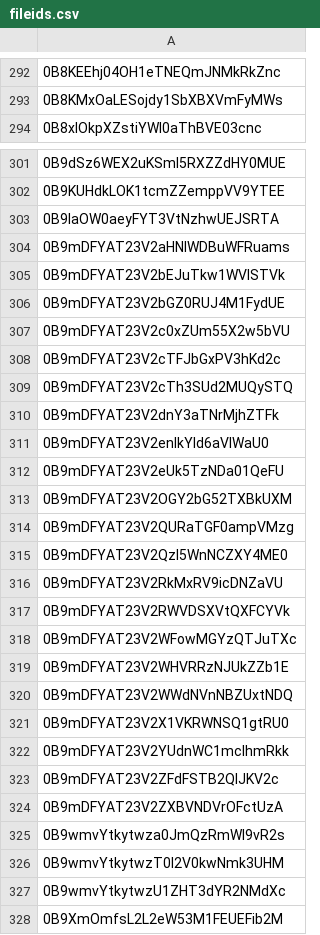
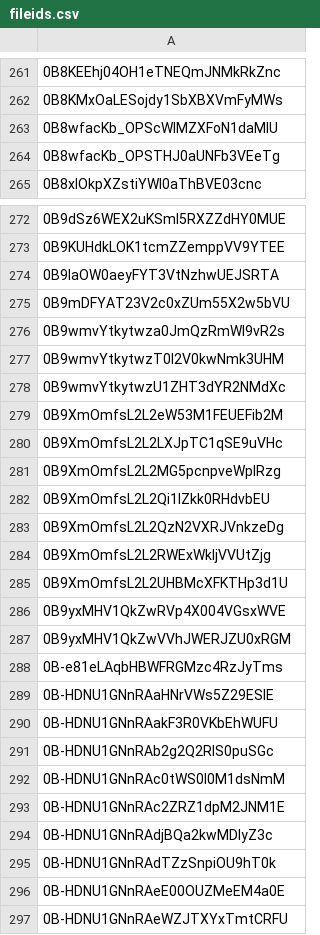
Before and after one commit to advicebanana/google_drive_files, a CSV file: fileids.csv, drawn as a sheet; only a part is shown, gaps mark what is left out; the shorter side is filled out with more unchanged rows; the diff covers the shown part only.

Commit message:
new IDs

```diff
--- a/fileids.csv
+++ b/fileids.csv
@@ -293,2 +262,4 @@
 0B8KMxOaLESojdy1SbXBXVmFyMWs
+0B8wfacKb_OPScWlMZXFoN1daMlU
+0B8wfacKb_OPSTHJ0aUNFb3VEeTg
 0B8xlOkpXZstiYWl0aThBVE03cnc
@@ -303,23 +274,3 @@
 0B9laOW0aeyFYT3VtNzhwUEJSRTA
-0B9mDFYAT23V2aHNlWDBuWFRuams
-0B9mDFYAT23V2bEJuTkw1WVlSTVk
-0B9mDFYAT23V2bGZ0RUJ4M1FydUE
 0B9mDFYAT23V2c0xZUm55X2w5bVU
-0B9mDFYAT23V2cTFJbGxPV3hKd2c
-0B9mDFYAT23V2cTh3SUd2MUQySTQ
-0B9mDFYAT23V2dnY3aTNrMjhZTFk
-0B9mDFYAT23V2enlkYld6aVlWaU0
-0B9mDFYAT23V2eUk5TzNDa01QeFU
-0B9mDFYAT23V2OGY2bG52TXBkUXM
-0B9mDFYAT23V2QURaTGF0ampVMzg
-0B9mDFYAT23V2Qzl5WnNCZXY4ME0
-0B9mDFYAT23V2RkMxRV9icDNZaVU
-0B9mDFYAT23V2RWVDSXVtQXFCYVk
-0B9mDFYAT23V2WFowMGYzQTJuTXc
-0B9mDFYAT23V2WHVRRzNJUkZZb1E
-0B9mDFYAT23V2WWdNVnNBZUxtNDQ
-0B9mDFYAT23V2X1VKRWNSQ1gtRU0
-0B9mDFYAT23V2YUdnWC1mclhmRkk
-0B9mDFYAT23V2ZFdFSTB2QlJKV2c
-0B9mDFYAT23V2ZXBVNDVrOFctUzA
 0B9wmvYtkytwza0JmQzRmWl9vR2s
```
Also changed, not shown: 2 added rows and 39 removed rows elsewhere in this file.
